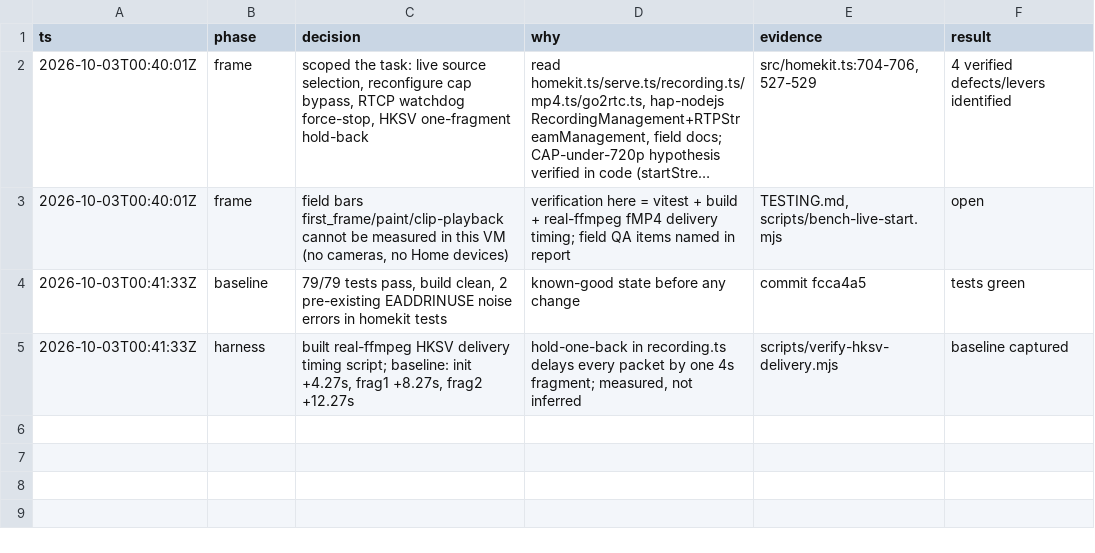
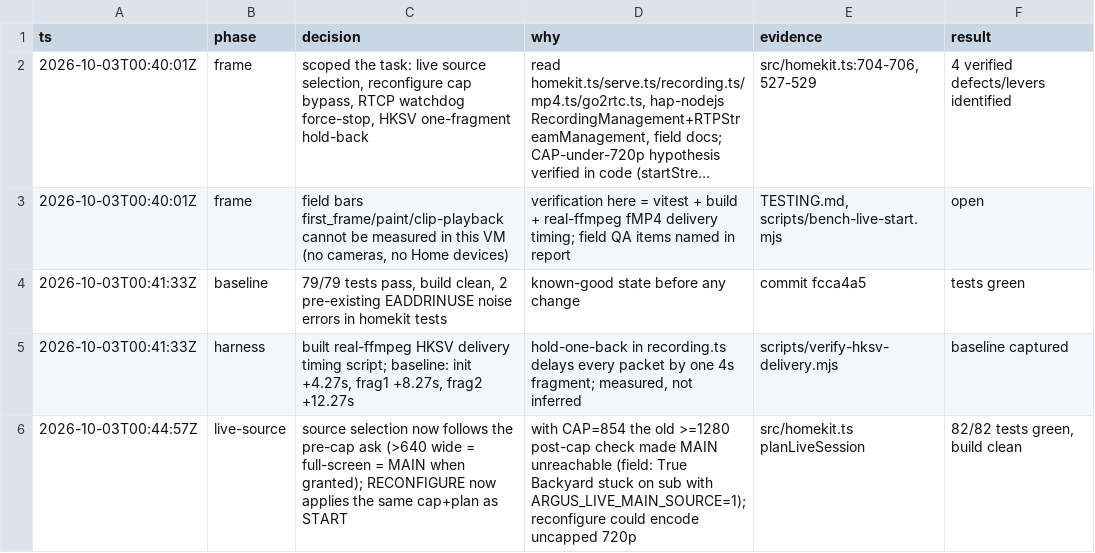
Before and after one commit to point-labs-dev/argus, a TSV file: decisions.tsv, drawn as a sheet; long unchanged cells end in …; the diff names each change by its address in the sheet, - before the commit and + after, or states it on an @@ line.

```diff
--- a/decisions.tsv
+++ b/decisions.tsv
+row 6: 2026-10-03T00:44:57Z | live-source | source selection now follows the pre-cap ask (>640 wide = full-screen = MAIN when granted); RECONFIGURE now applies the same cap+plan as START | with CAP=854 the old >=1280 post-cap check made MAIN unreachable (field: True Backyard stuck on sub with ARGUS_LIVE_MAIN_SOURCE=1); reconfigure could encode uncapped 720p | src/homekit.ts planLiveSession | 82/82 tests green, build clean
```
Also changed, not shown: 2 other files.
